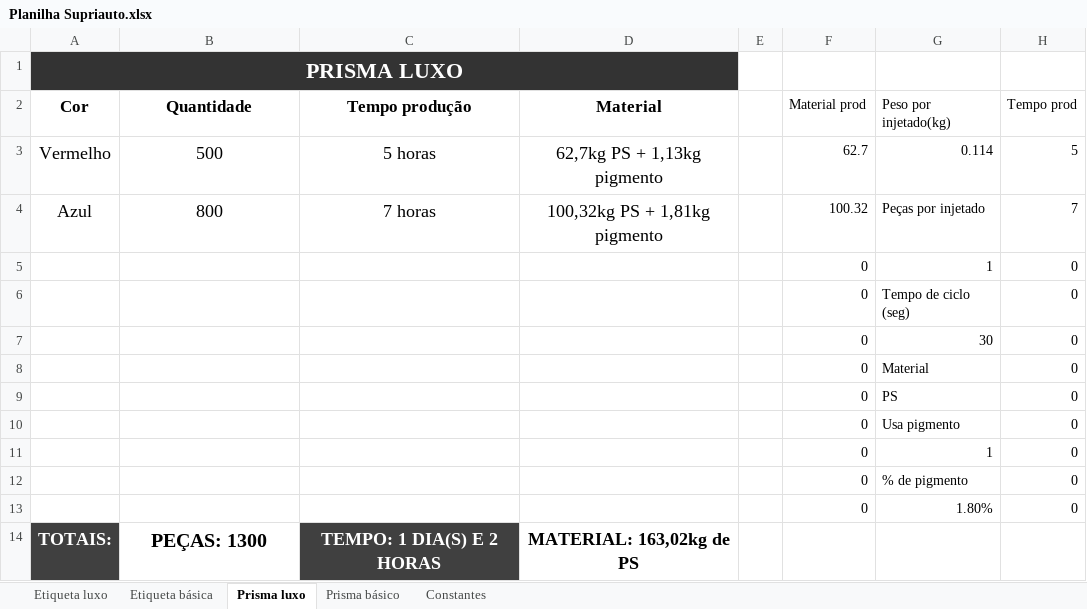
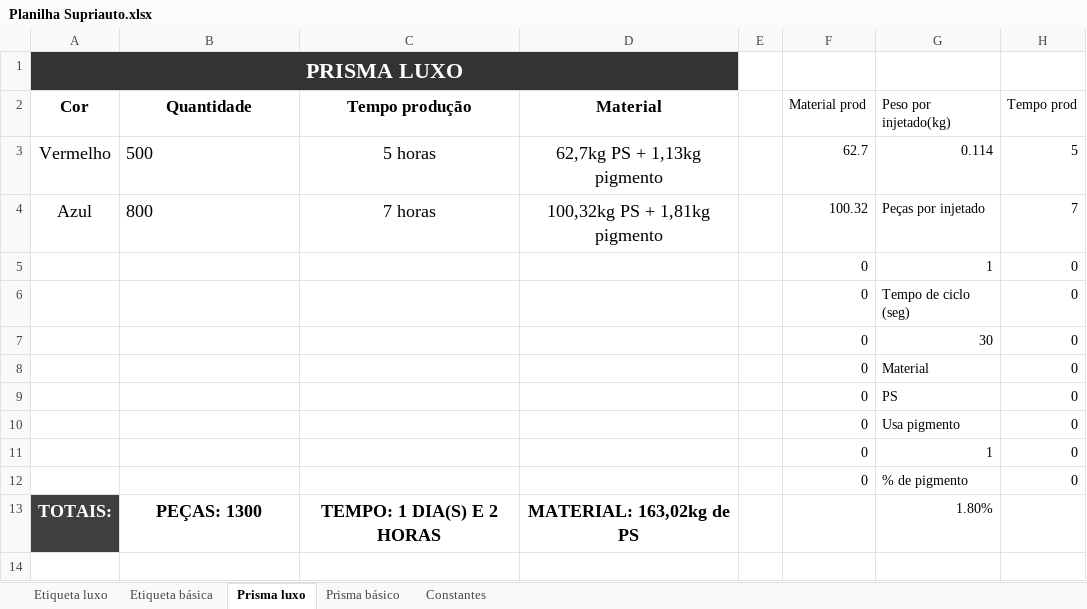
Before and after one commit to EduardoBllc/Projeto-BM, an Excel workbook: Planilha Supriauto.xlsx, sheet Prisma luxo, drawn as a sheet; values as stored, in another font and other column widths than the file's, no borders; table styles not drawn; removed rows and columns are numbered as before the commit, all else as after; the diff names each change by its address in the sheet, - before the commit and + after, or states it on an @@ line.

```diff
--- a/Planilha Supriauto.xlsx (sheet Prisma luxo)
+++ b/Planilha Supriauto.xlsx (sheet Prisma luxo)
-B3:B4 alignment: center
+B3:B4 alignment: left
-row 13:  |  |  |  |  | 0 | 1.80% | 0
@@ B13 text size: smaller @@
@@ C13 fill: #404040 → none, text colour: #FFFFFF → black @@
-G13 (Peso por injetado(kg)): (empty)
+G13 (Peso por injetado(kg)): 1.80%
```
Also changed, not shown: sheet Etiqueta luxo, sheet Etiqueta básica, sheet Prisma básico, formulas that keep their value, hidden cells.
